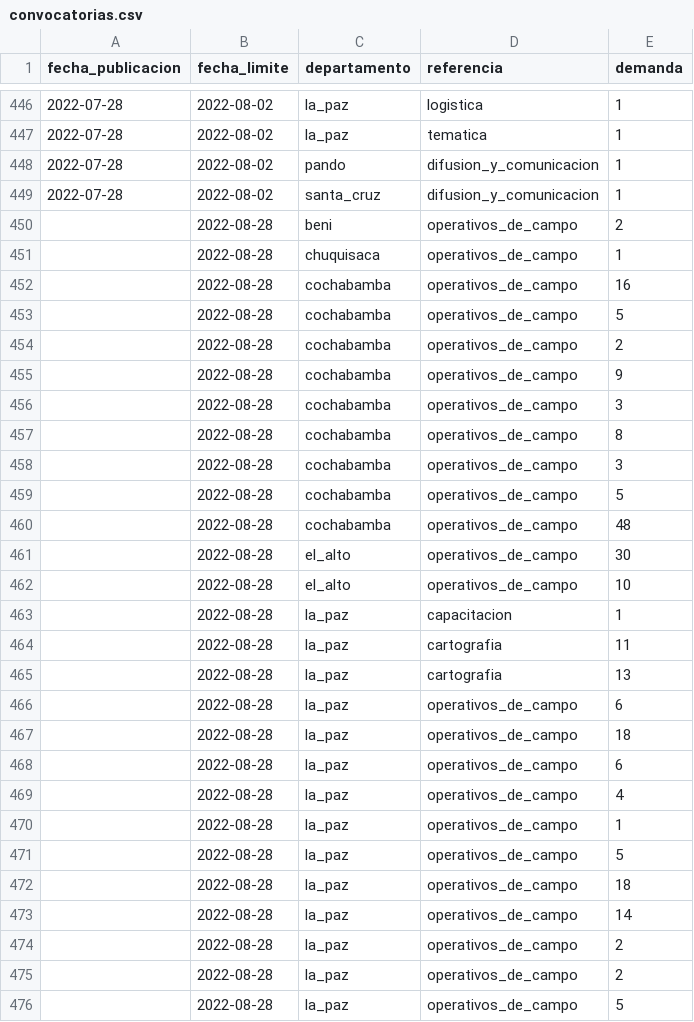
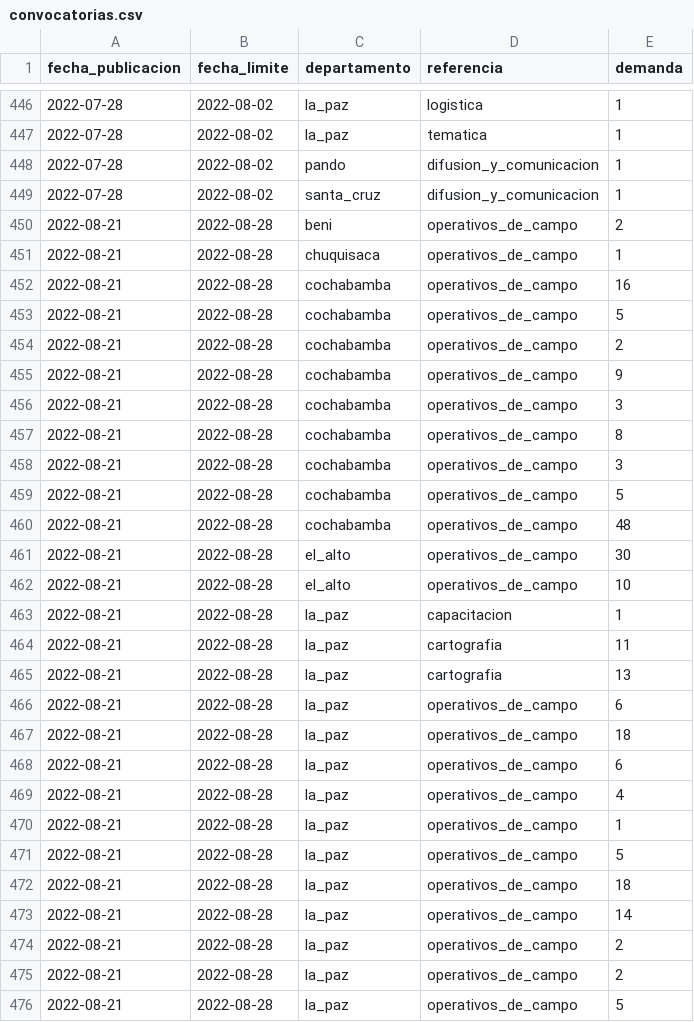
Before and after one commit to mauforonda/avance_censo, a CSV file: data/convocatorias/convocatorias.csv, drawn as a sheet; only a part is shown, gaps mark what is left out; the diff covers the shown part only.

```diff
--- a/data/convocatorias/convocatorias.csv
+++ b/data/convocatorias/convocatorias.csv
@@ -449,28 +449,28 @@ fecha_publicacion,fecha_limite,departamento,referencia,demanda
 2022-07-28,2022-08-02,santa_cruz,difusion_y_comunicacion,1
-,2022-08-28,beni,operativos_de_campo,2
-,2022-08-28,chuquisaca,operativos_de_campo,1
-,2022-08-28,cochabamba,operativos_de_campo,16
-,2022-08-28,cochabamba,operativos_de_campo,5
-,2022-08-28,cochabamba,operativos_de_campo,2
-,2022-08-28,cochabamba,operativos_de_campo,9
-,2022-08-28,cochabamba,operativos_de_campo,3
-,2022-08-28,cochabamba,operativos_de_campo,8
-,2022-08-28,cochabamba,operativos_de_campo,3
-,2022-08-28,cochabamba,operativos_de_campo,5
-,2022-08-28,cochabamba,operativos_de_campo,48
-,2022-08-28,el_alto,operativos_de_campo,30
-,2022-08-28,el_alto,operativos_de_campo,10
-,2022-08-28,la_paz,capacitacion,1
-,2022-08-28,la_paz,cartografia,11
-,2022-08-28,la_paz,cartografia,13
-,2022-08-28,la_paz,operativos_de_campo,6
-,2022-08-28,la_paz,operativos_de_campo,18
-,2022-08-28,la_paz,operativos_de_campo,6
-,2022-08-28,la_paz,operativos_de_campo,4
-,2022-08-28,la_paz,operativos_de_campo,1
-,2022-08-28,la_paz,operativos_de_campo,5
-,2022-08-28,la_paz,operativos_de_campo,18
-,2022-08-28,la_paz,operativos_de_campo,14
-,2022-08-28,la_paz,operativos_de_campo,2
-,2022-08-28,la_paz,operativos_de_campo,2
-,2022-08-28,la_paz,operativos_de_campo,5
+2022-08-21,2022-08-28,beni,operativos_de_campo,2
+2022-08-21,2022-08-28,chuquisaca,operativos_de_campo,1
+2022-08-21,2022-08-28,cochabamba,operativos_de_campo,16
+2022-08-21,2022-08-28,cochabamba,operativos_de_campo,5
+2022-08-21,2022-08-28,cochabamba,operativos_de_campo,2
+2022-08-21,2022-08-28,cochabamba,operativos_de_campo,9
+2022-08-21,2022-08-28,cochabamba,operativos_de_campo,3
+2022-08-21,2022-08-28,cochabamba,operativos_de_campo,8
+2022-08-21,2022-08-28,cochabamba,operativos_de_campo,3
+2022-08-21,2022-08-28,cochabamba,operativos_de_campo,5
+2022-08-21,2022-08-28,cochabamba,operativos_de_campo,48
+2022-08-21,2022-08-28,el_alto,operativos_de_campo,30
+2022-08-21,2022-08-28,el_alto,operativos_de_campo,10
+2022-08-21,2022-08-28,la_paz,capacitacion,1
+2022-08-21,2022-08-28,la_paz,cartografia,11
+2022-08-21,2022-08-28,la_paz,cartografia,13
+2022-08-21,2022-08-28,la_paz,operativos_de_campo,6
+2022-08-21,2022-08-28,la_paz,operativos_de_campo,18
+2022-08-21,2022-08-28,la_paz,operativos_de_campo,6
+2022-08-21,2022-08-28,la_paz,operativos_de_campo,4
+2022-08-21,2022-08-28,la_paz,operativos_de_campo,1
+2022-08-21,2022-08-28,la_paz,operativos_de_campo,5
+2022-08-21,2022-08-28,la_paz,operativos_de_campo,18
+2022-08-21,2022-08-28,la_paz,operativos_de_campo,14
+2022-08-21,2022-08-28,la_paz,operativos_de_campo,2
+2022-08-21,2022-08-28,la_paz,operativos_de_campo,2
+2022-08-21,2022-08-28,la_paz,operativos_de_campo,5
```
Also changed, not shown: 19 edited cells elsewhere in this file, data/cartografia/departamentos/beni.csv, data/cartografia/departamentos/oruro.csv, 6 other files.
